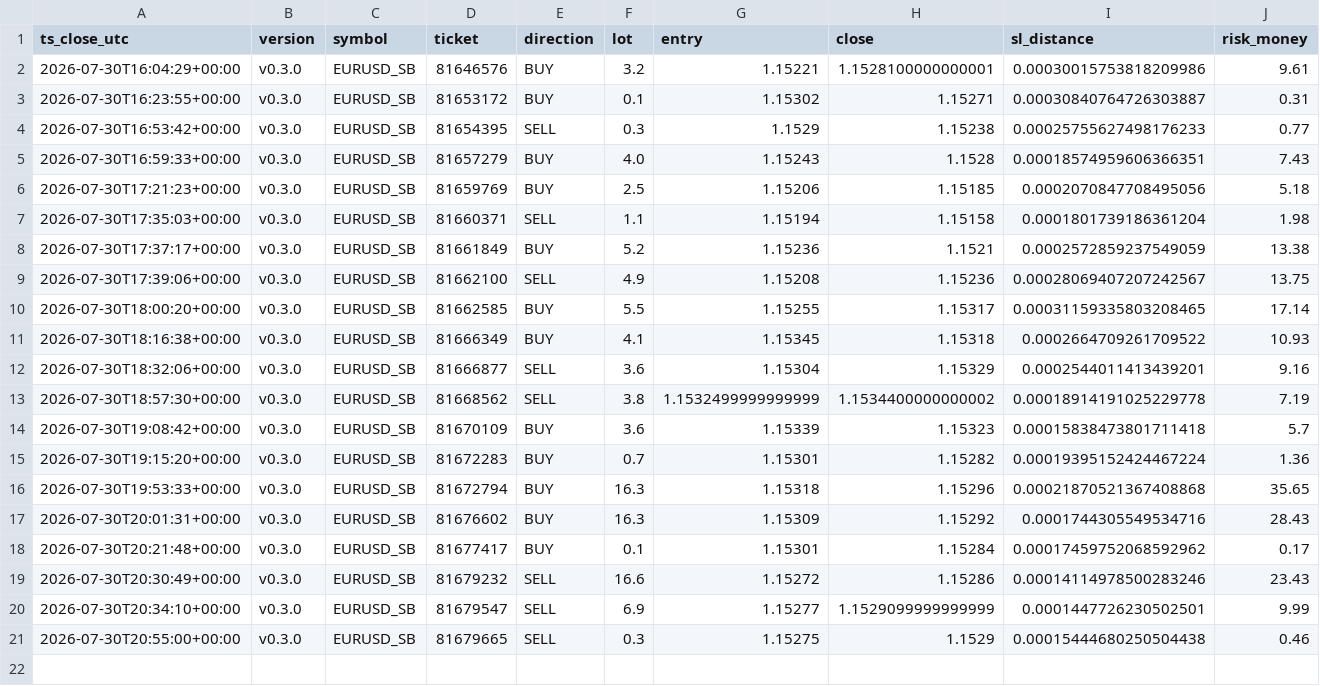
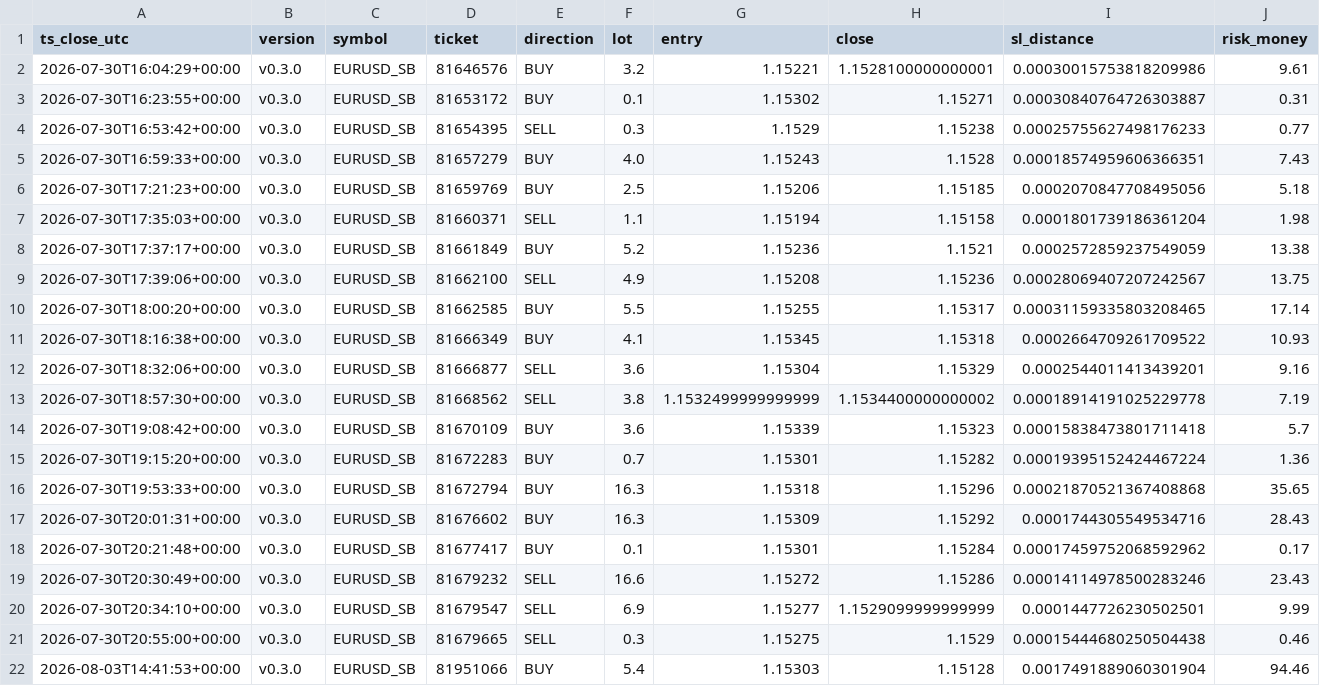
Before and after one commit to jorgenofuentes/tb-logs, a CSV file: trades_closed_EURUSD_SB_v0.3.0.csv, drawn as a sheet; only a part is shown; rows hold the shown columns only; the diff names each change by its address in the sheet, - before the commit and + after, or states it on an @@ line.

```diff
--- a/trades_closed_EURUSD_SB_v0.3.0.csv
+++ b/trades_closed_EURUSD_SB_v0.3.0.csv
+row 22: 2026-08-03T14:41:53+00:00 | v0.3.0 | EURUSD_SB | 81951066 | BUY | 5.4 | 1.15303 | 1.15128 | 0.0017491889060301904 | 94.46
```
Also changed, not shown: 4 other files.
